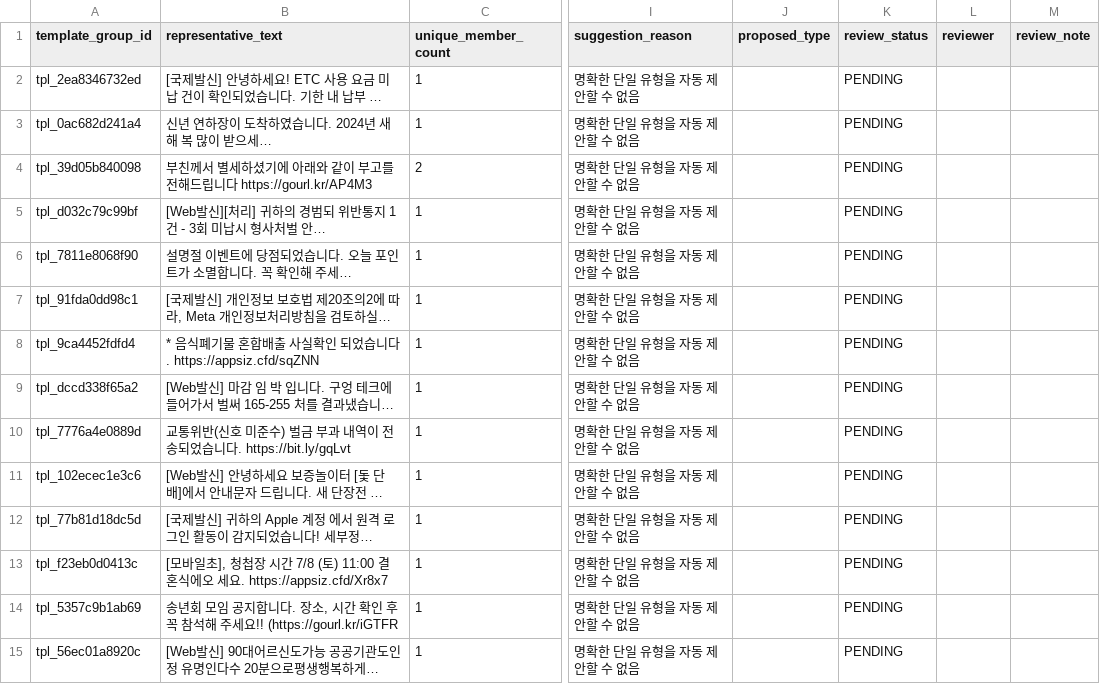
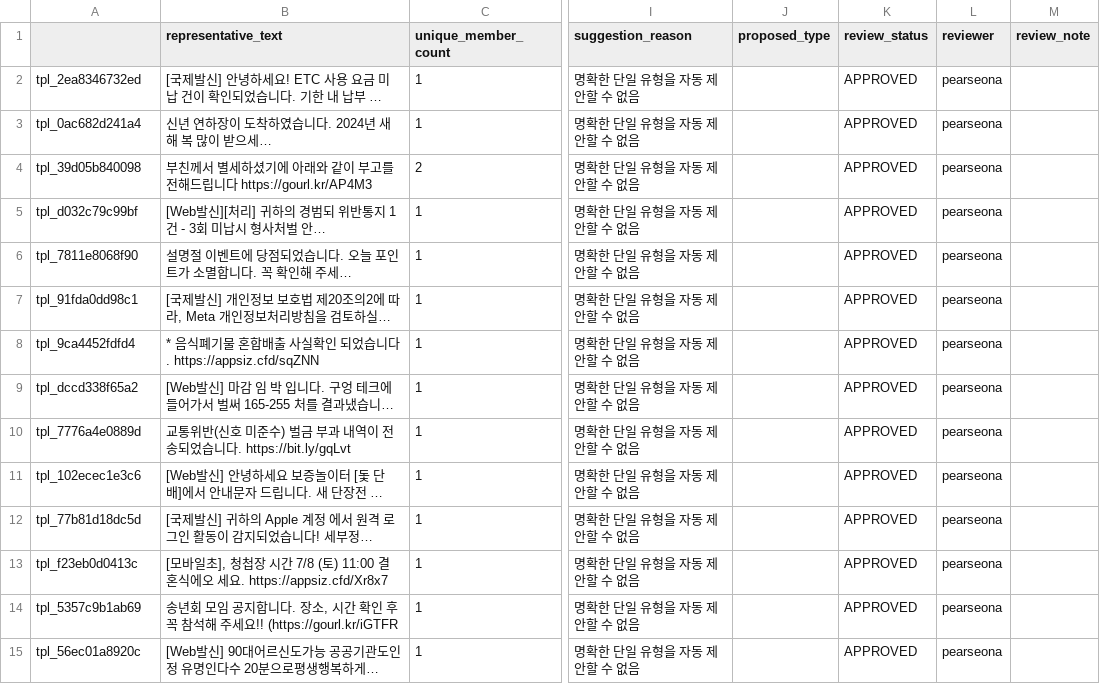
Before and after one commit to SafeFam/SafeFam_AI, a CSV file: data_science/Data/SMSData/sms_type_annotations_v2.csv, drawn as a sheet; only a part is shown, gaps mark what is left out; long unchanged cells end in …; the diff covers the shown part only; the diff names each change by its address in the sheet, - before the commit and + after, or states it on an @@ line.

Commit message:
data: review phishing template group labels

```diff
--- a/data_science/Data/SMSData/sms_type_annotations_v2.csv
+++ b/data_science/Data/SMSData/sms_type_annotations_v2.csv
-A1: template_group_id
+A1: (empty)
-K2:K15 (review_status): PENDING
+K2:K15 (review_status): APPROVED
-L2:L15 (reviewer): (empty)
+L2:L15 (reviewer): pearseona
```
Also changed, not shown: 66 edited cells elsewhere in this file, 1 other file.
